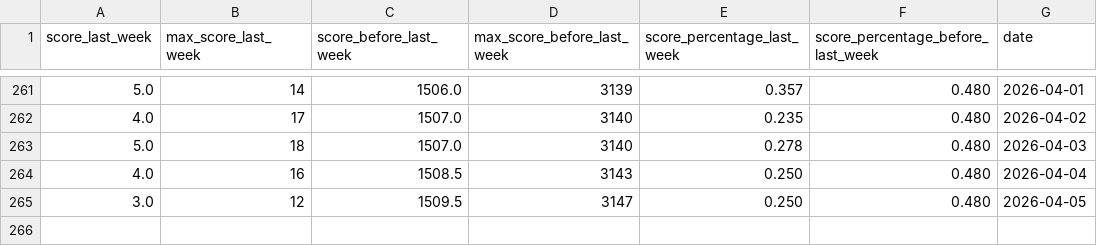
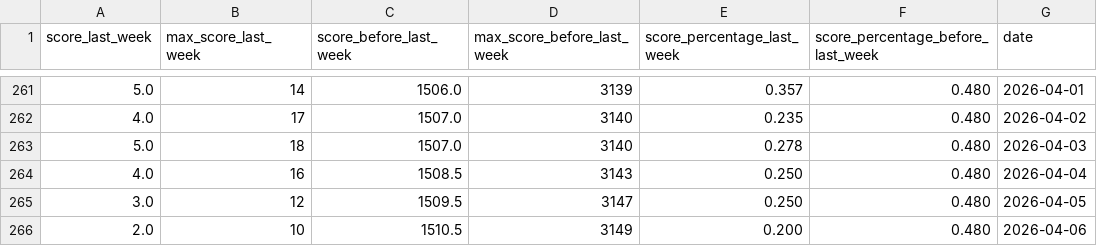
Before and after one commit to IsaacVerm/chess-dashboard, a CSV file: data/metrics.csv, drawn as a sheet; only a part is shown, gaps mark what is left out; the diff names each change by its address in the sheet, - before the commit and + after, or states it on an @@ line.

```diff
--- a/data/metrics.csv
+++ b/data/metrics.csv
+row 266: 2.0 | 10 | 1510.5 | 3149 | 0.200 | 0.480 | 2026-04-06
```
